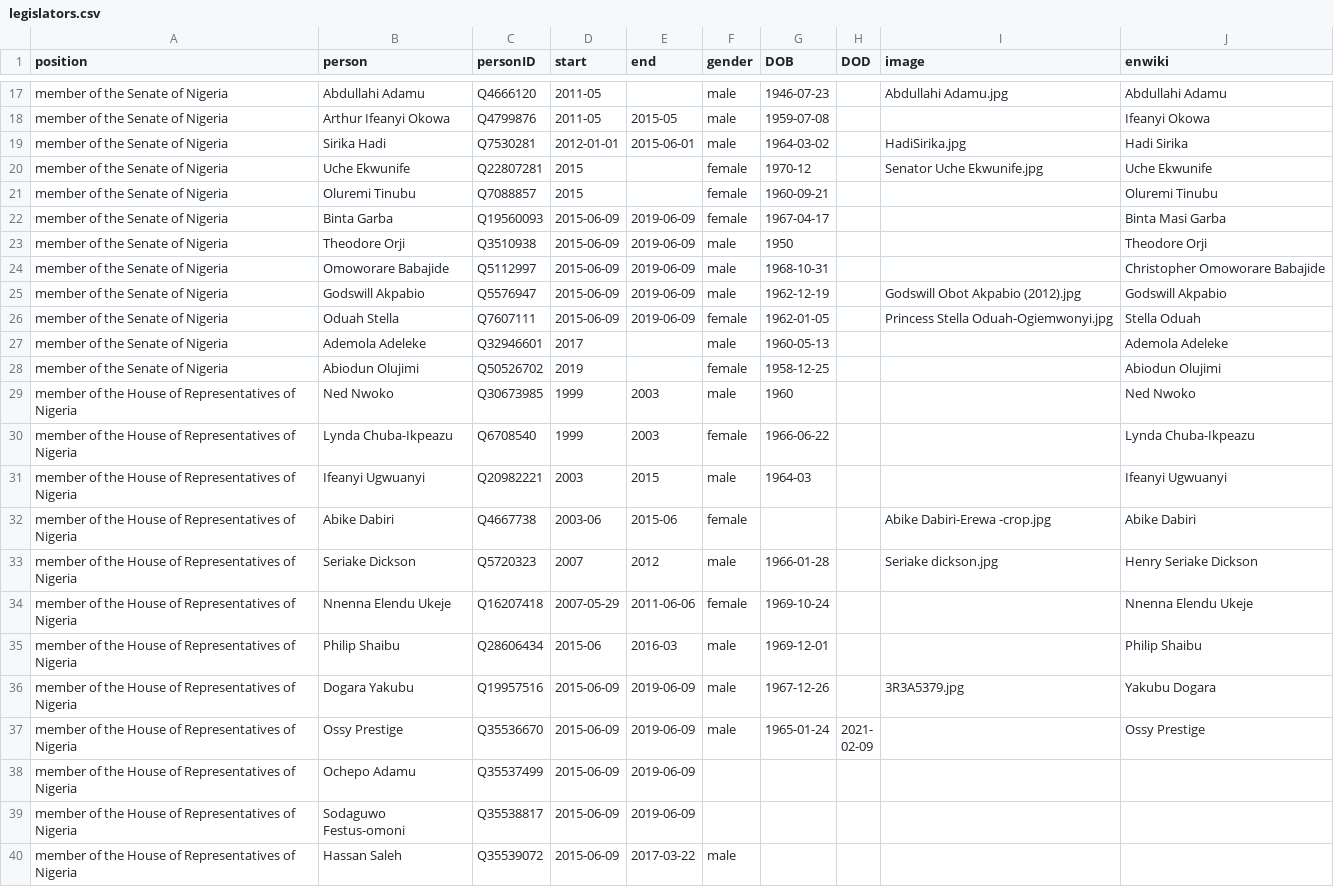
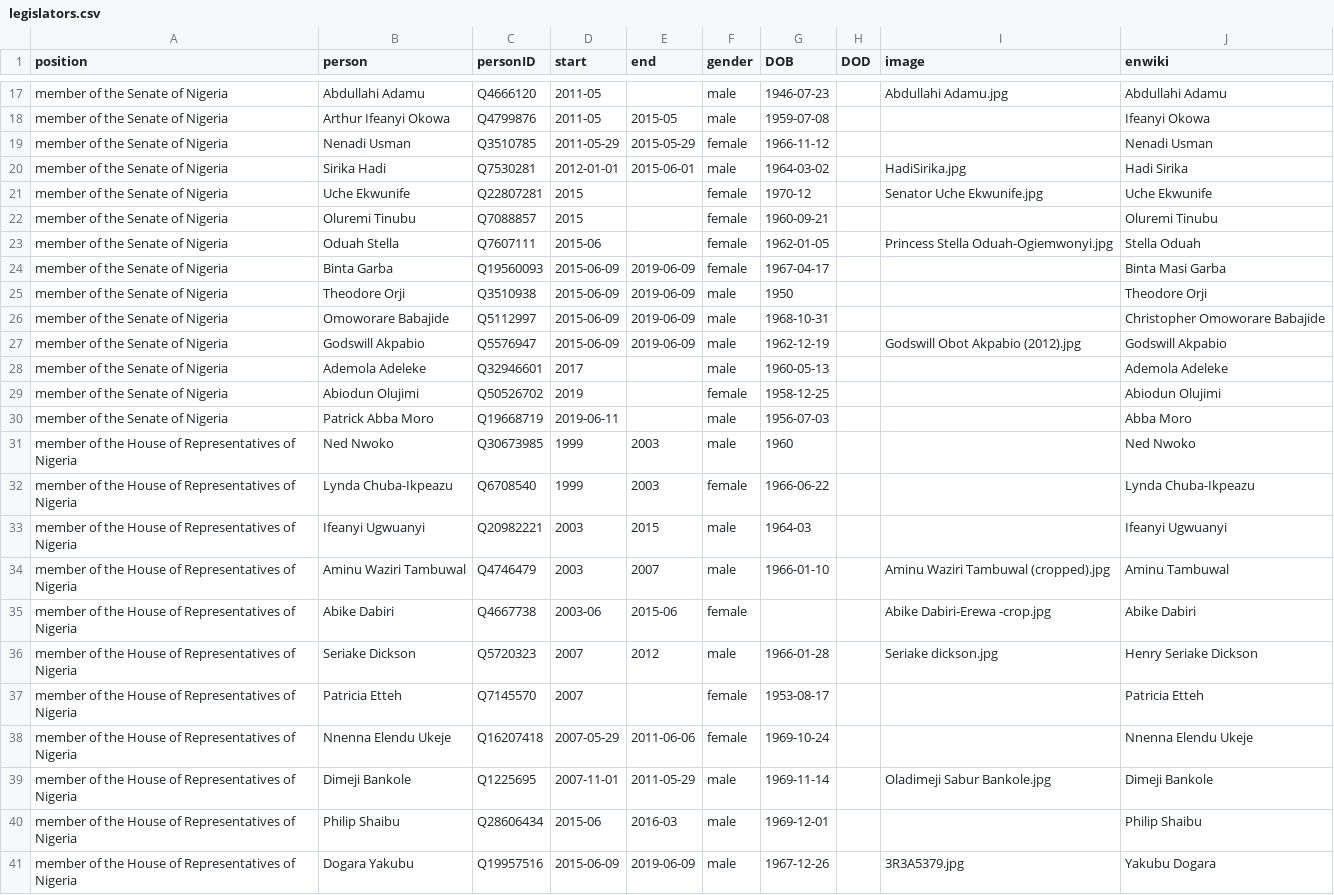
Before and after one commit to every-politician-scrapers/nigeria, a CSV file: html/legislators.csv, drawn as a sheet; only a part is shown, gaps mark what is left out; the shorter side is filled out with more unchanged rows.

```diff
--- a/html/legislators.csv
+++ b/html/legislators.csv
@@ -18,2 +18,3 @@ member of the Senate of Nigeria,Abdullahi Adamu,Q4666120,2011-05,,male,1946-07-2
 member of the Senate of Nigeria,Arthur Ifeanyi Okowa,Q4799876,2011-05,2015-05,male,1959-07-08,,,Ifeanyi Okowa
+member of the Senate of Nigeria,Nenadi Usman,Q3510785,2011-05-29,2015-05-29,female,1966-11-12,,,Nenadi Usman
 member of the Senate of Nigeria,Sirika Hadi,Q7530281,2012-01-01,2015-06-01,male,1964-03-02,,HadiSirika.jpg,Hadi Sirika
@@ -21,2 +22,3 @@ member of the Senate of Nigeria,Uche Ekwunife,Q22807281,2015,,female,1970-12,,Se
 member of the Senate of Nigeria,Oluremi Tinubu,Q7088857,2015,,female,1960-09-21,,,Oluremi Tinubu
+member of the Senate of Nigeria,Oduah Stella,Q7607111,2015-06,,female,1962-01-05,,Princess Stella Oduah-Ogiemwonyi.jpg,Stella Oduah
 member of the Senate of Nigeria,Binta Garba,Q19560093,2015-06-09,2019-06-09,female,1967-04-17,,,Binta Masi Garba
@@ -25,5 +27,5 @@ member of the Senate of Nigeria,Omoworare Babajide,Q5112997,2015-06-09,2019-06-0
 member of the Senate of Nigeria,Godswill Akpabio,Q5576947,2015-06-09,2019-06-09,male,1962-12-19,,Godswill Obot Akpabio (2012).jpg,Godswill Akpabio
-member of the Senate of Nigeria,Oduah Stella,Q7607111,2015-06-09,2019-06-09,female,1962-01-05,,Princess Stella Oduah-Ogiemwonyi.jpg,Stella Oduah
 member of the Senate of Nigeria,Ademola Adeleke,Q32946601,2017,,male,1960-05-13,,,Ademola Adeleke
 member of the Senate of Nigeria,Abiodun Olujimi,Q50526702,2019,,female,1958-12-25,,,Abiodun Olujimi
+member of the Senate of Nigeria,Patrick Abba Moro,Q19668719,2019-06-11,,male,1956-07-03,,,Abba Moro
 member of the House of Representatives of Nigeria,Ned Nwoko,Q30673985,1999,2003,male,1960,,,Ned Nwoko
@@ -31,5 +33,8 @@ member of the House of Representatives of Nigeria,Lynda Chuba-Ikpeazu,Q6708540,1
 member of the House of Representatives of Nigeria,Ifeanyi Ugwuanyi,Q20982221,2003,2015,male,1964-03,,,Ifeanyi Ugwuanyi
+member of the House of Representatives of Nigeria,Aminu Waziri Tambuwal,Q4746479,2003,2007,male,1966-01-10,,Aminu Waziri Tambuwal (cropped).jpg,Aminu Tambuwal
 member of the House of Representatives of Nigeria,Abike Dabiri,Q4667738,2003-06,2015-06,female,,,Abike Dabiri-Erewa -crop.jpg,Abike Dabiri
 member of the House of Representatives of Nigeria,Seriake Dickson,Q5720323,2007,2012,male,1966-01-28,,Seriake dickson.jpg,Henry Seriake Dickson
+member of the House of Representatives of Nigeria,Patricia Etteh,Q7145570,2007,,female,1953-08-17,,,Patricia Etteh
 member of the House of Representatives of Nigeria,Nnenna Elendu Ukeje,Q16207418,2007-05-29,2011-06-06,female,1969-10-24,,,Nnenna Elendu Ukeje
+member of the House of Representatives of Nigeria,Dimeji Bankole,Q1225695,2007-11-01,2011-05-29,male,1969-11-14,,Oladimeji Sabur Bankole.jpg,Dimeji Bankole
 member of the House of Representatives of Nigeria,Philip Shaibu,Q28606434,2015-06,2016-03,male,1969-12-01,,,Philip Shaibu
```
Also changed, not shown: html/current.csv, html/positions.csv, 2 other files.
